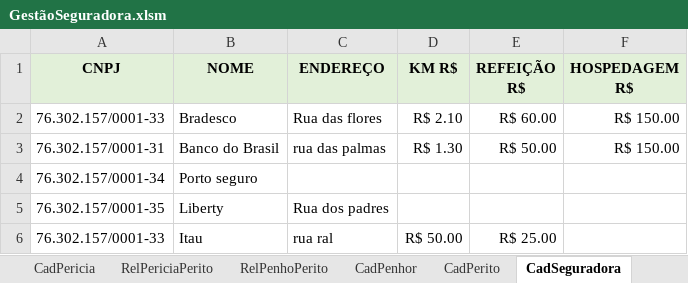
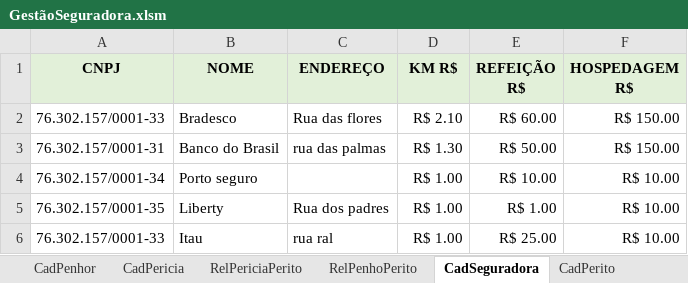
Before and after one commit to vinitessele/Excel, an Excel workbook: GestãoSeguradora.xlsm, sheet CadSeguradora, drawn as a sheet; values as stored, in another font and other column widths than the file's, no borders; table styles not drawn; the diff names each change by its address in the sheet, - before the commit and + after, or states it on an @@ line.

```diff
--- a/GestãoSeguradora.xlsm (sheet CadSeguradora)
+++ b/GestãoSeguradora.xlsm (sheet CadSeguradora)
@@ sheet tab order changed: CadPenhor | CadPericia | RelPericiaPerito | RelPenhoPerito | CadSeguradora | CadPerito @@
-D4:D5 (KM R$): (empty)
+D4:D5 (KM R$): R$ 1.00
-E4 (REFEIÇÃO R$): (empty)
+E4 (REFEIÇÃO R$): R$ 10.00
-F4:F6 (HOSPEDAGEM R$): (empty)
+F4:F6 (HOSPEDAGEM R$): R$ 10.00
-E5 (REFEIÇÃO R$): (empty)
+E5 (REFEIÇÃO R$): R$ 1.00
-D6 (KM R$): R$ 50.00
+D6 (KM R$): R$ 1.00
```
Also changed, not shown: sheet RelPericiaPerito, sheet CadPenhor, sheet CadPericia, sheet RelPenhoPerito, other sheet tabs, hidden cells, charts or pictures, 7 other files.
